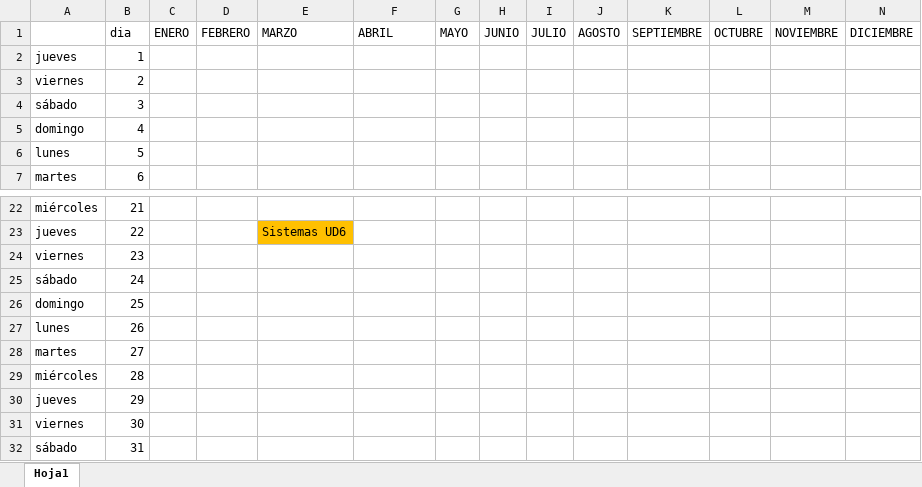
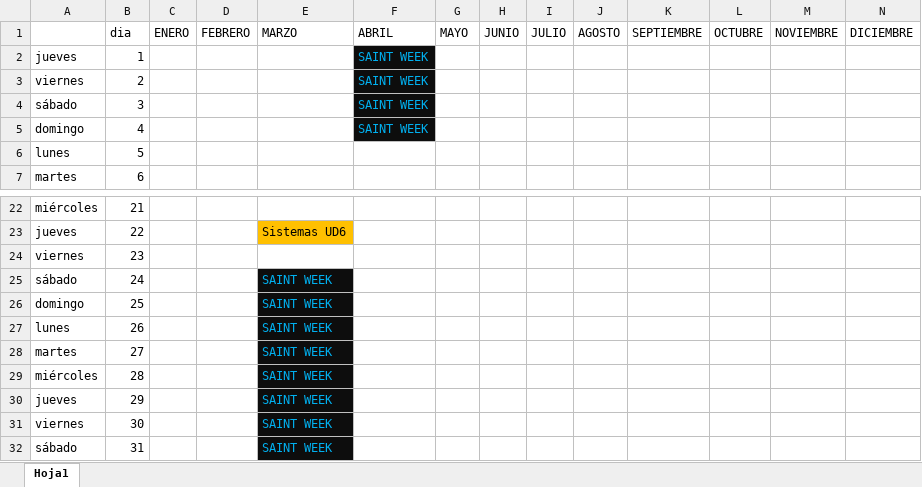
Before and after one commit to IbanJ/Casa-Trabajos, an Excel workbook: Examenes.xlsx, sheet Hoja1, drawn as a sheet; only a part is shown, gaps mark what is left out; values as stored, in another font and other column widths than the file's, no borders; conditional formats not drawn; the diff names each change by its address in the sheet, - before the commit and + after, or states it on an @@ line.

```diff
--- a/Examenes.xlsx (sheet Hoja1)
+++ b/Examenes.xlsx (sheet Hoja1)
-F2:F5: (empty)
+F2:F5: SAINT WEEK
-F2:F5 fill: none
+F2:F5 fill: #0D0D0D
-E25:E32: (empty)
+E25:E32: SAINT WEEK
-E25:E32 fill: none
+E25:E32 fill: #0D0D0D
```
Also changed, not shown: 6 other files.
